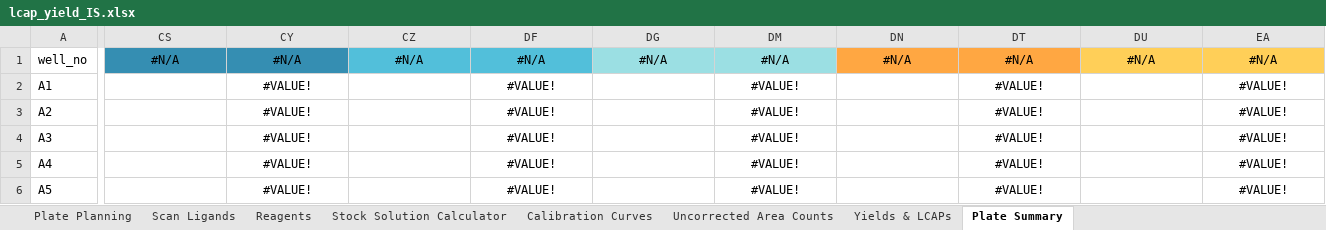
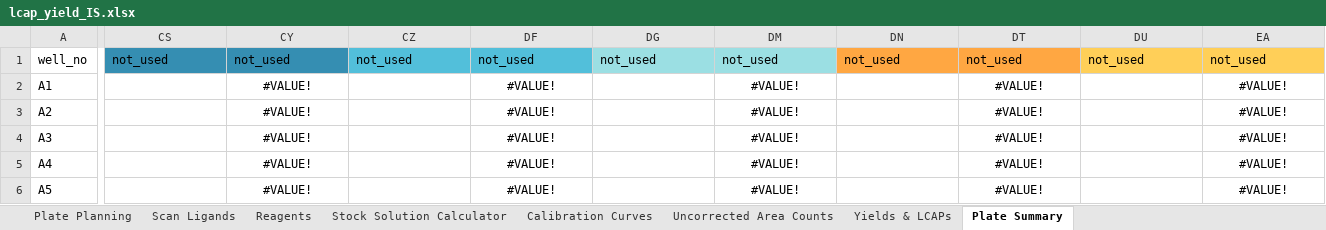
Before and after one commit to jtheligand/HTE-Templates, an Excel workbook: 24-well-plates/lcap_yield_IS.xlsx, sheet Plate Summary, drawn as a sheet; only a part is shown, gaps mark what is left out; values as stored, in another font and other column widths than the file's, no borders; conditional formats not drawn; the diff covers the shown part only; the diff names each change by its address in the sheet, - before the commit and + after, or states it on an @@ line.

```diff
--- a/24-well-plates/lcap_yield_IS.xlsx (sheet Plate Summary)
+++ b/24-well-plates/lcap_yield_IS.xlsx (sheet Plate Summary)
-CS1: #N/A
+CS1: not_used
-CS1 alignment: center
+CS1 alignment: left
-CY1: #N/A
+CY1: not_used
-CY1:CZ1 alignment: center
+CY1:CZ1 alignment: left
-CZ1: #N/A
+CZ1: not_used
-DF1: #N/A
+DF1: not_used
-DF1:DG1 alignment: center
+DF1:DG1 alignment: left
-DG1: #N/A
+DG1: not_used
-DM1: #N/A
+DM1: not_used
-DM1:DN1 alignment: center
+DM1:DN1 alignment: left
-DN1: #N/A
+DN1: not_used
-DT1: #N/A
+DT1: not_used
-DT1:DU1 alignment: center
+DT1:DU1 alignment: left
-DU1: #N/A
+DU1: not_used
-EA1: #N/A
+EA1: not_used
-EA1 alignment: center
+EA1 alignment: left
```
Also changed, not shown: 2 edited cells and cell formats elsewhere in this sheet, hidden cells, 96-well-plates/lcap_yield_IS.xlsx.
